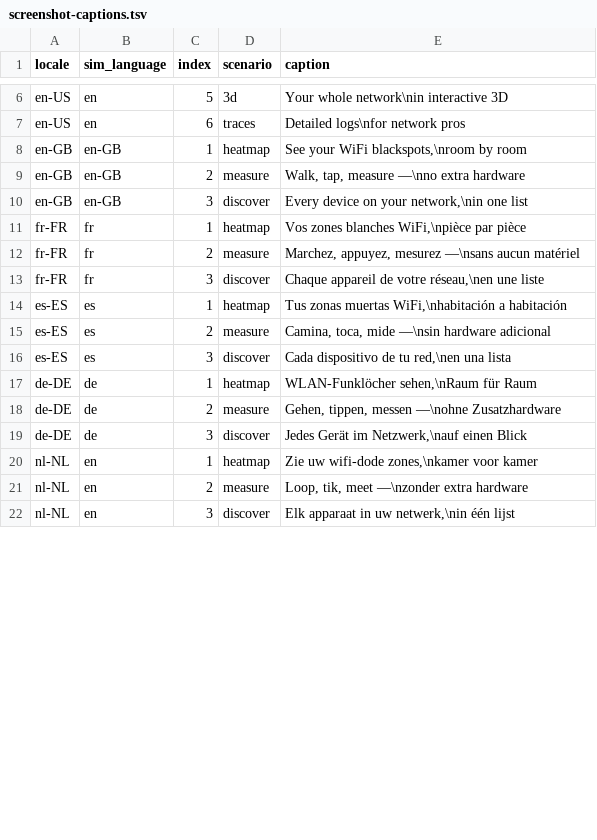
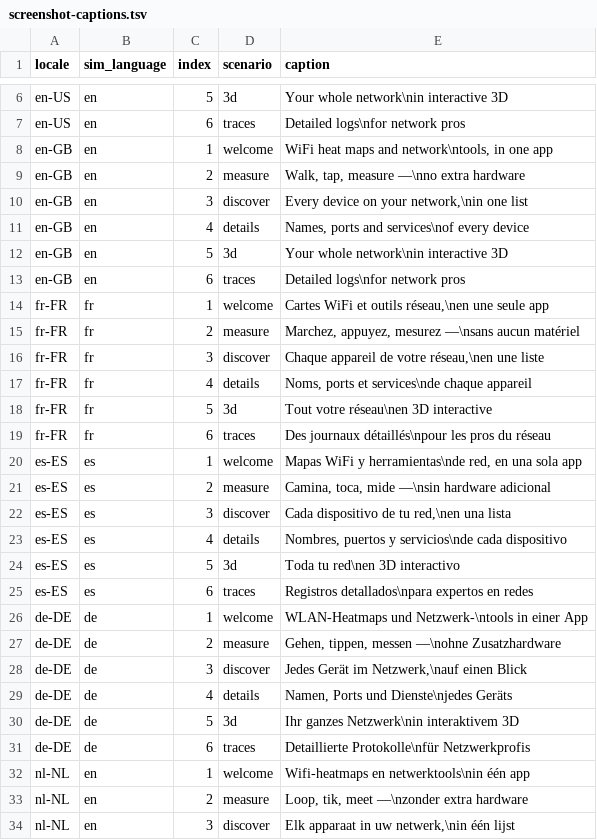
Before and after one commit to AlexandreFenyo/iOS-tools, a TSV file: scripts/screenshot-captions.tsv, drawn as a sheet; only a part is shown, gaps mark what is left out; the diff covers the shown part only.

```diff
--- a/scripts/screenshot-captions.tsv
+++ b/scripts/screenshot-captions.tsv
@@ -7,15 +7,27 @@ en-US	en	5	3d	Your whole network\nin interactive 3D
 en-US	en	6	traces	Detailed logs\nfor network pros
-en-GB	en-GB	1	heatmap	See your WiFi blackspots,\nroom by room
-en-GB	en-GB	2	measure	Walk, tap, measure —\nno extra hardware
-en-GB	en-GB	3	discover	Every device on your network,\nin one list
-fr-FR	fr	1	heatmap	Vos zones blanches WiFi,\npièce par pièce
+en-GB	en	1	welcome	WiFi heat maps and network\ntools, in one app
+en-GB	en	2	measure	Walk, tap, measure —\nno extra hardware
+en-GB	en	3	discover	Every device on your network,\nin one list
+en-GB	en	4	details	Names, ports and services\nof every device
+en-GB	en	5	3d	Your whole network\nin interactive 3D
+en-GB	en	6	traces	Detailed logs\nfor network pros
+fr-FR	fr	1	welcome	Cartes WiFi et outils réseau,\nen une seule app
 fr-FR	fr	2	measure	Marchez, appuyez, mesurez —\nsans aucun matériel
 fr-FR	fr	3	discover	Chaque appareil de votre réseau,\nen une liste
-es-ES	es	1	heatmap	Tus zonas muertas WiFi,\nhabitación a habitación
+fr-FR	fr	4	details	Noms, ports et services\nde chaque appareil
+fr-FR	fr	5	3d	Tout votre réseau\nen 3D interactive
+fr-FR	fr	6	traces	Des journaux détaillés\npour les pros du réseau
+es-ES	es	1	welcome	Mapas WiFi y herramientas\nde red, en una sola app
 es-ES	es	2	measure	Camina, toca, mide —\nsin hardware adicional
 es-ES	es	3	discover	Cada dispositivo de tu red,\nen una lista
-de-DE	de	1	heatmap	WLAN-Funklöcher sehen,\nRaum für Raum
+es-ES	es	4	details	Nombres, puertos y servicios\nde cada dispositivo
+es-ES	es	5	3d	Toda tu red\nen 3D interactivo
+es-ES	es	6	traces	Registros detallados\npara expertos en redes
+de-DE	de	1	welcome	WLAN-Heatmaps und Netzwerk-\ntools in einer App
 de-DE	de	2	measure	Gehen, tippen, messen —\nohne Zusatzhardware
 de-DE	de	3	discover	Jedes Gerät im Netzwerk,\nauf einen Blick
-nl-NL	en	1	heatmap	Zie uw wifi-dode zones,\nkamer voor kamer
+de-DE	de	4	details	Namen, Ports und Dienste\njedes Geräts
+de-DE	de	5	3d	Ihr ganzes Netzwerk\nin interaktivem 3D
+de-DE	de	6	traces	Detaillierte Protokolle\nfür Netzwerkprofis
+nl-NL	en	1	welcome	Wifi-heatmaps en netwerktools\nin één app
 nl-NL	en	2	measure	Loop, tik, meet —\nzonder extra hardware
```
Also changed, not shown: 6 added rows and 2 edited cells elsewhere in this file, 4 other files.
